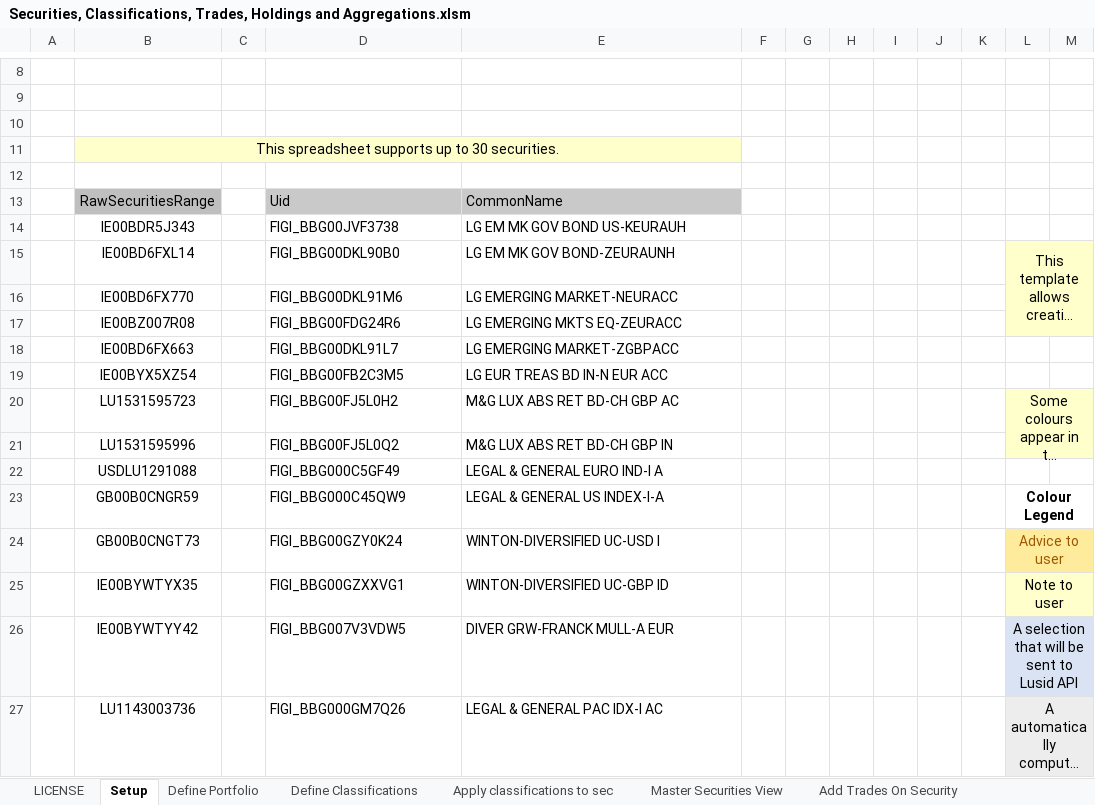
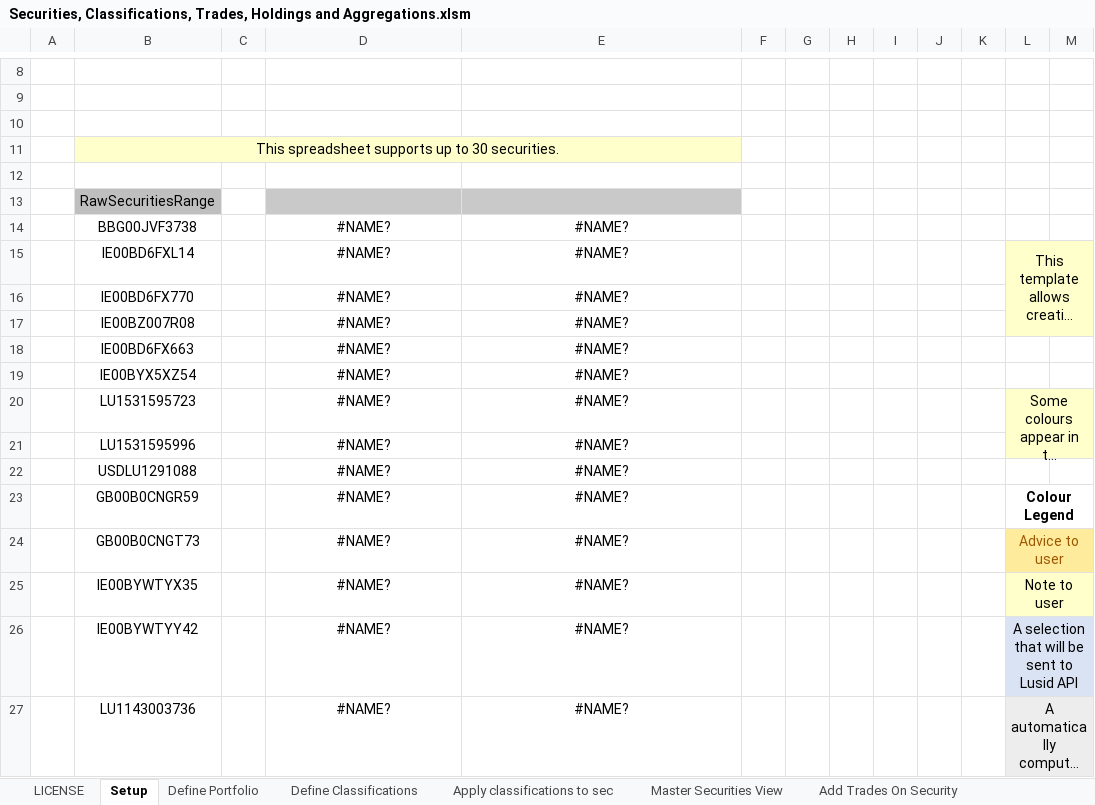
Before and after one commit to finbourne/sample-excel, an Excel workbook: Securities, Classifications, Trades, Holdings and Aggregations.xlsm, sheet Setup, drawn as a sheet; only a part is shown, gaps mark what is left out; long unchanged cells end in …; values as stored, in another font and other column widths than the file's, no borders; charts and pictures not drawn; removed rows and columns are numbered as before the commit, all else as after; the diff covers the shown part only; the diff names each change by its address in the sheet, - before the commit and + after, or states it on an @@ line.

```diff
--- a/Securities, Classifications, Trades, Holdings and Aggregations.xlsm (sheet Setup)
+++ b/Securities, Classifications, Trades, Holdings and Aggregations.xlsm (sheet Setup)
-D13: Uid
+D13: (empty)
-E13: CommonName
+E13: (empty)
-row 14:  | IE00BDR5J343 |  | FIGI_BBG00JVF3738 | LG EM MK GOV BOND US-KEURAUH
+row 14:  | BBG00JVF3738 |  | #NAME? | #NAME?
-D15: FIGI_BBG00DKL90B0
+D15: #NAME?
-D15:E27 alignment: left
+D15:E27 alignment: center
-E15: LG EM MK GOV BOND-ZEURAUNH
+E15: #NAME?
-D16: FIGI_BBG00DKL91M6
+D16: #NAME?
-E16: LG EMERGING MARKET-NEURACC
+E16: #NAME?
-D17: FIGI_BBG00FDG24R6
+D17: #NAME?
-E17: LG EMERGING MKTS EQ-ZEURACC
+E17: #NAME?
-D18: FIGI_BBG00DKL91L7
+D18: #NAME?
-E18: LG EMERGING MARKET-ZGBPACC
+E18: #NAME?
-D19: FIGI_BBG00FB2C3M5
+D19: #NAME?
-E19: LG EUR TREAS BD IN-N EUR ACC
+E19: #NAME?
-D20: FIGI_BBG00FJ5L0H2
+D20: #NAME?
-E20: M&G LUX ABS RET BD-CH GBP AC
+E20: #NAME?
-D21: FIGI_BBG00FJ5L0Q2
+D21: #NAME?
-E21: M&G LUX ABS RET BD-CH GBP IN
+E21: #NAME?
-D22: FIGI_BBG000C5GF49
+D22: #NAME?
-E22: LEGAL & GENERAL EURO IND-I A
+E22: #NAME?
-D23: FIGI_BBG000C45QW9
+D23: #NAME?
-E23: LEGAL & GENERAL US INDEX-I-A
+E23: #NAME?
-D24: FIGI_BBG00GZY0K24
+D24: #NAME?
-E24: WINTON-DIVERSIFIED UC-USD I
+E24: #NAME?
-D25: FIGI_BBG00GZXXVG1
+D25: #NAME?
-E25: WINTON-DIVERSIFIED UC-GBP ID
+E25: #NAME?
-D26: FIGI_BBG007V3VDW5
+D26: #NAME?
-E26: DIVER GRW-FRANCK MULL-A EUR
+E26: #NAME?
-D27: FIGI_BBG000GM7Q26
+D27: #NAME?
-E27: LEGAL & GENERAL PAC IDX-I AC
+E27: #NAME?
```
Also changed, not shown: 34 edited cells and cell formats elsewhere in this sheet, sheet Apply classifications to sec, sheet Insert Accrual amounts, sheet Add Trades On Security, sheet Insert Analytics, sheet Adjust Holdings, sheet Insert FX Rates, 4 more sheets, charts or pictures.
